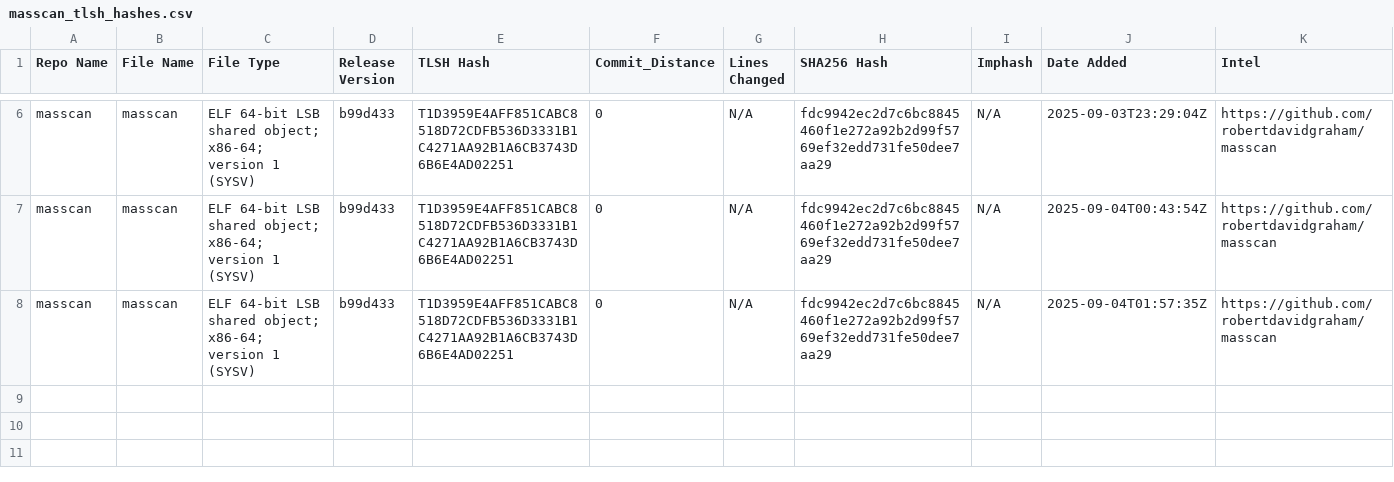
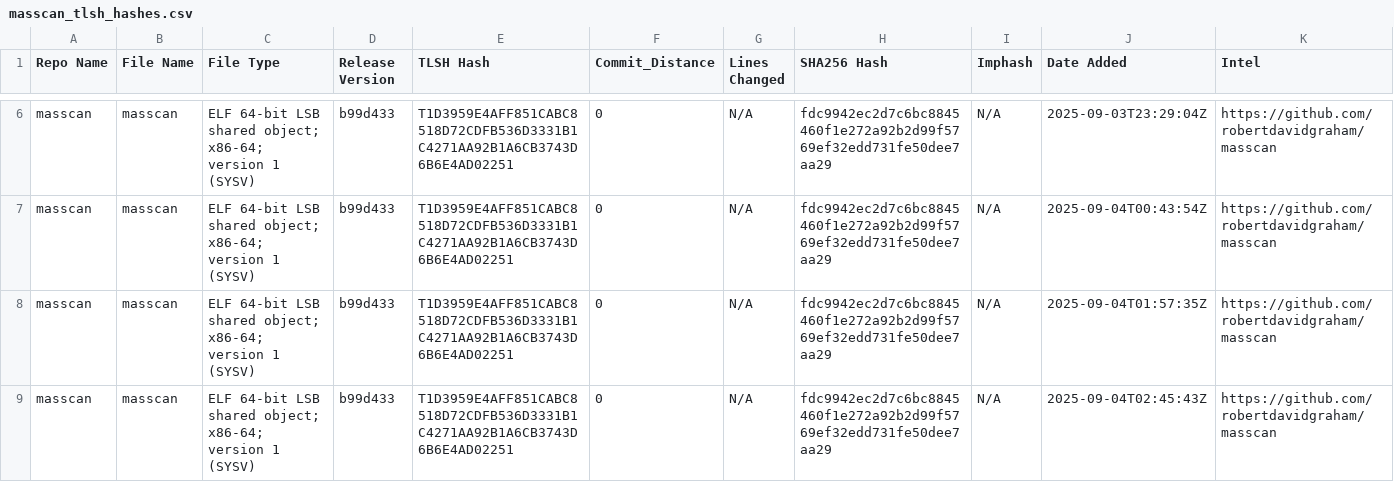
Before and after one commit to Magonia-Research/CelesTLSH-Hashes, a CSV file: masscan/masscan_tlsh_hashes.csv, drawn as a sheet; only a part is shown, gaps mark what is left out.

Commit message:
Updated TLSH CSV for masscan

```diff
--- a/masscan/masscan_tlsh_hashes.csv
+++ b/masscan/masscan_tlsh_hashes.csv
@@ -8 +8,2 @@ masscan,masscan,ELF 64-bit LSB shared object; x86-64; version 1 (SYSV),b99d433,T
 masscan,masscan,ELF 64-bit LSB shared object; x86-64; version 1 (SYSV),b99d433,T1D3959E4AFF851CABC8518D72CDFB536D3331B1C4271AA92B1A6CB3743D6B6E4AD02251,0,N/A,fdc9942ec2d7c6bc8845460f1e272a92b2d99f5769ef32edd731fe50dee7aa29,N/A,2025-09-04T01:57:35Z,https://github.com/robertdavidgraham/masscan
+masscan,masscan,ELF 64-bit LSB shared object; x86-64; version 1 (SYSV),b99d433,T1D3959E4AFF851CABC8518D72CDFB536D3331B1C4271AA92B1A6CB3743D6B6E4AD02251,0,N/A,fdc9942ec2d7c6bc8845460f1e272a92b2d99f5769ef32edd731fe50dee7aa29,N/A,2025-09-04T02:45:43Z,https://github.com/robertdavidgraham/masscan
```
